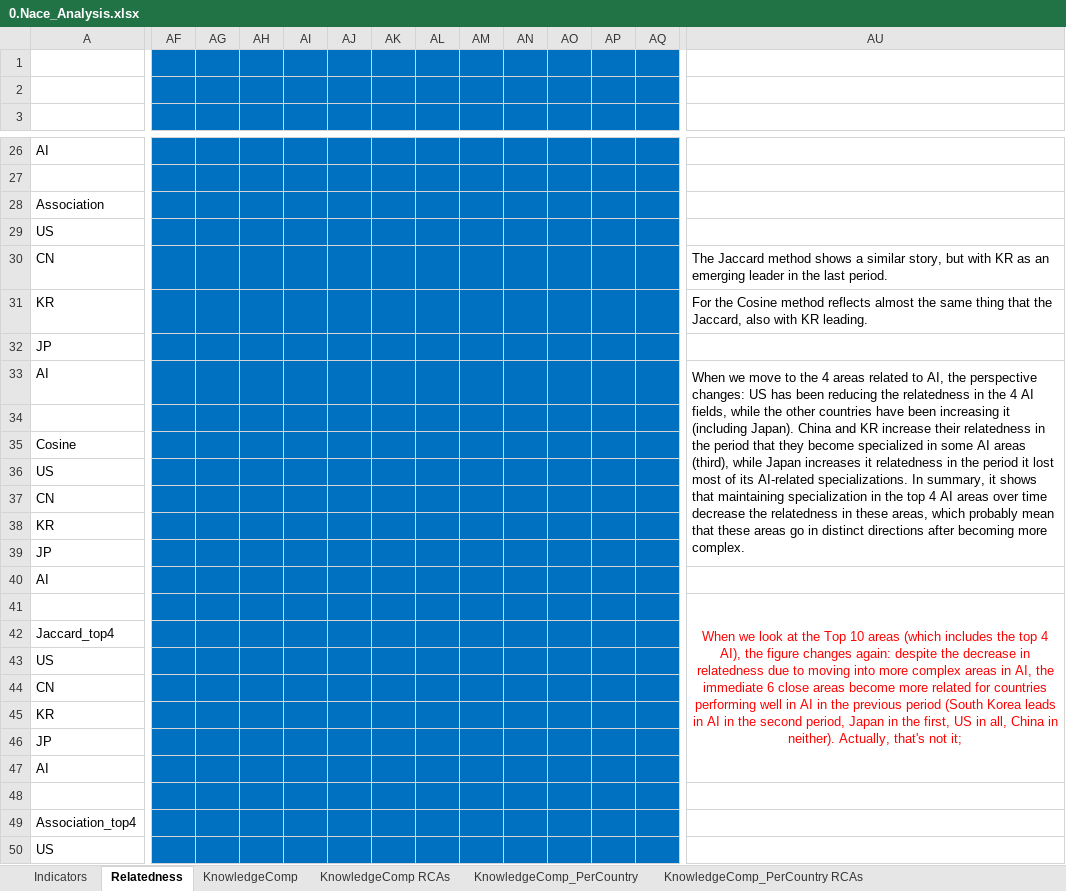
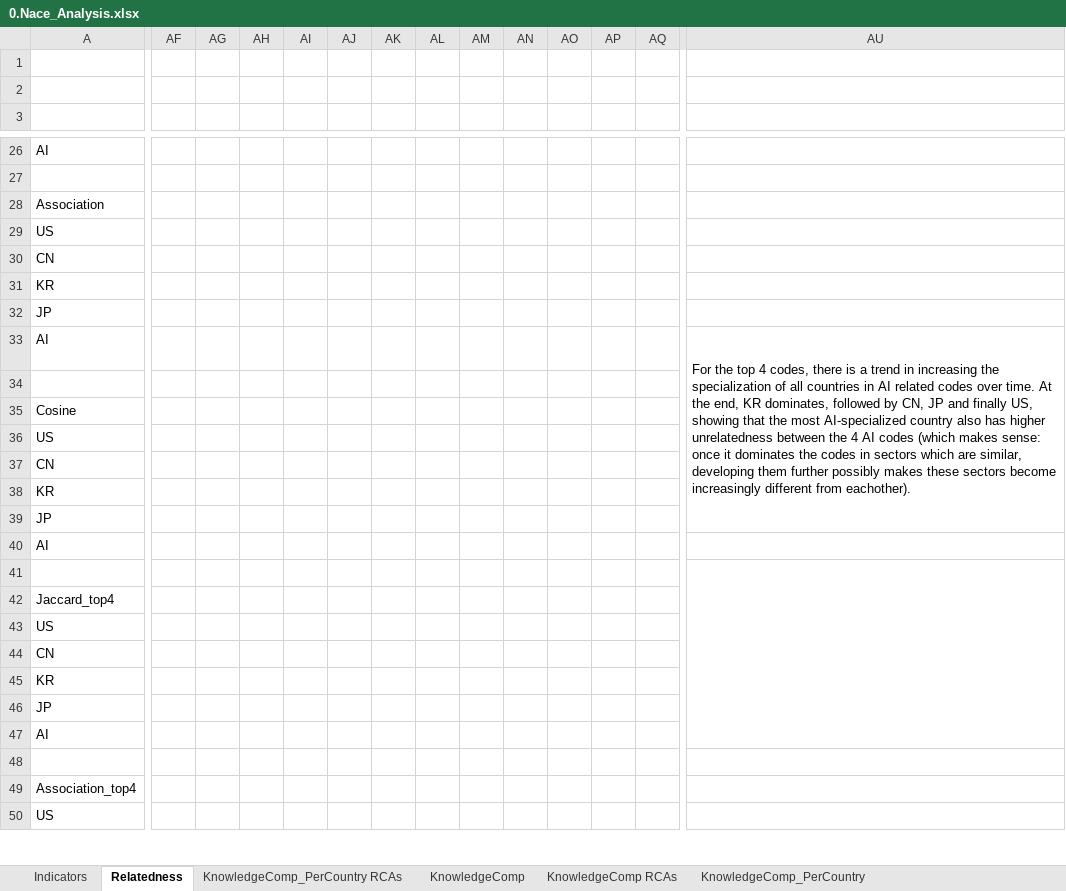
Before and after one commit to matheusleusin/Paper-The_Emergence_of_Artificial_Intelligence, an Excel workbook: Data_calculations_Nace/0.Nace_Analysis.xlsx, sheet Relatedness, drawn as a sheet; only a part is shown, gaps mark what is left out; values as stored, in another font and other column widths than the file's, no borders; charts and pictures not drawn; the diff covers the shown part only; the diff names each change by its address in the sheet, - before the commit and + after, or states it on an @@ line.

```diff
--- a/Data_calculations_Nace/0.Nace_Analysis.xlsx (sheet Relatedness)
+++ b/Data_calculations_Nace/0.Nace_Analysis.xlsx (sheet Relatedness)
@@ sheet tab order changed: Indicators | Relatedness | KnowledgeComp_PerCountry RCAs | KnowledgeComp | KnowledgeComp RCAs | KnowledgeComp_PerCountry @@
-AF1:AQ50 fill: #0070C0
+AF1:AQ50 fill: none
-AU30: The Jaccard method shows a similar story, but with KR as an emerging leader in the last period.
+AU30: (empty)
-AU31: For the Cosine method reflects almost the same thing that the Jaccard, also with KR leading.
+AU31: (empty)
-AU33: When we move to the 4 areas related to AI, the perspective changes: US has been reducing the relatedness in the 4 AI fields, while the other countries have been increasing it (including Japan). China and KR increase their relatedness in the period that they become specialized in some AI areas (third), while Japan increases it relatedness in the period it lost most of its AI-related specializations. In summary, it shows that maintaining specialization in the top 4 AI areas over time decrease the relatedness in these areas, which probably mean that these areas go in distinct directions after becoming more complex.
+AU33: For the top 4 codes, there is a trend in increasing the specialization of all countries in AI related codes over time. At the end, KR dominates, followed by CN, JP and finally US, showing that the most AI-specialized country also has higher unrelatedness between the 4 AI codes (which makes sense: once it dominates the codes in sectors which are similar, developing them further possibly makes these sectors become increasingly different from eachother).
-AU41: When we look at the Top 10 areas (which includes the top 4 AI), the figure changes again: despite the decrease in relatedness due to moving into more complex areas in AI, the immediate 6 close areas become more related for countries performing well in AI in the previous period (South Korea leads in AI in the second period, Japan in the first, US in all, China in neither). Actually, that's not it;
+AU41: (empty)
```
Also changed, not shown: 5 edited cells, cell formats and merged cells elsewhere in this sheet, sheet KnowledgeComp_PerCountry RCAs, sheet Indicators, formulas that keep their value, charts or pictures, Data_calculations_IPC/0.IPC_Analysis.xlsx, 13 other files.
